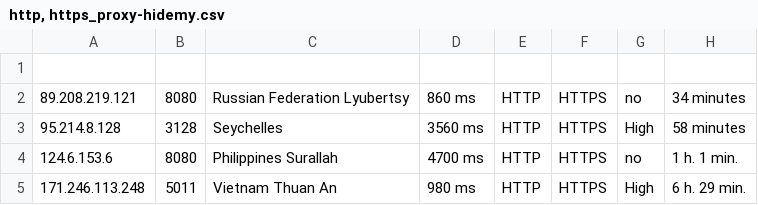
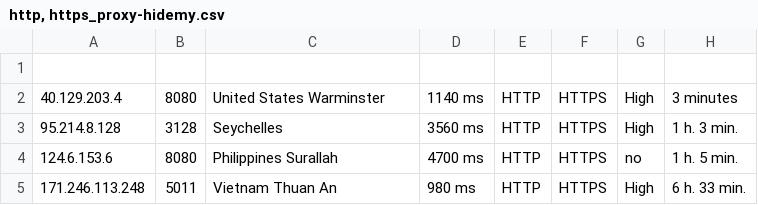
Before and after one commit to zevtyardt/proxy-list, a CSV file: csv/http, https_proxy-hidemy.csv, drawn as a sheet.

```diff
--- a/csv/http, https_proxy-hidemy.csv
+++ b/csv/http, https_proxy-hidemy.csv
@@ -1,5 +1,5 @@
 
-89.208.219.121,8080,Russian Federation Lyubertsy,860 ms,HTTP, HTTPS,no,34 minutes
-95.214.8.128,3128,Seychelles,3560 ms,HTTP, HTTPS,High,58 minutes
-124.6.153.6,8080,Philippines Surallah,4700 ms,HTTP, HTTPS,no,1 h. 1 min.
-171.246.113.248,5011,Vietnam Thuan An,980 ms,HTTP, HTTPS,High,6 h. 29 min.
+40.129.203.4,8080,United States Warminster,1140 ms,HTTP, HTTPS,High,3 minutes
+95.214.8.128,3128,Seychelles,3560 ms,HTTP, HTTPS,High,1 h. 3 min.
+124.6.153.6,8080,Philippines Surallah,4700 ms,HTTP, HTTPS,no,1 h. 5 min.
+171.246.113.248,5011,Vietnam Thuan An,980 ms,HTTP, HTTPS,High,6 h. 33 min.
```
Also changed, not shown: csv/http_proxy-provider.csv, csv/socks4, socks5_proxy-hidemy.csv, 12 other files.
